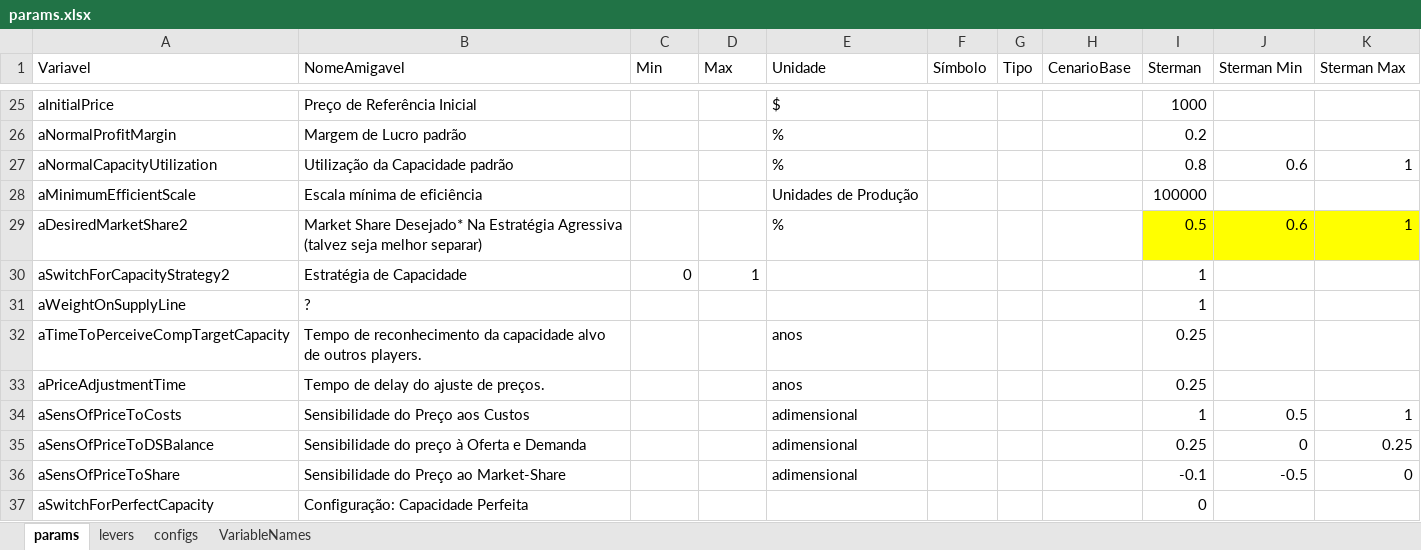
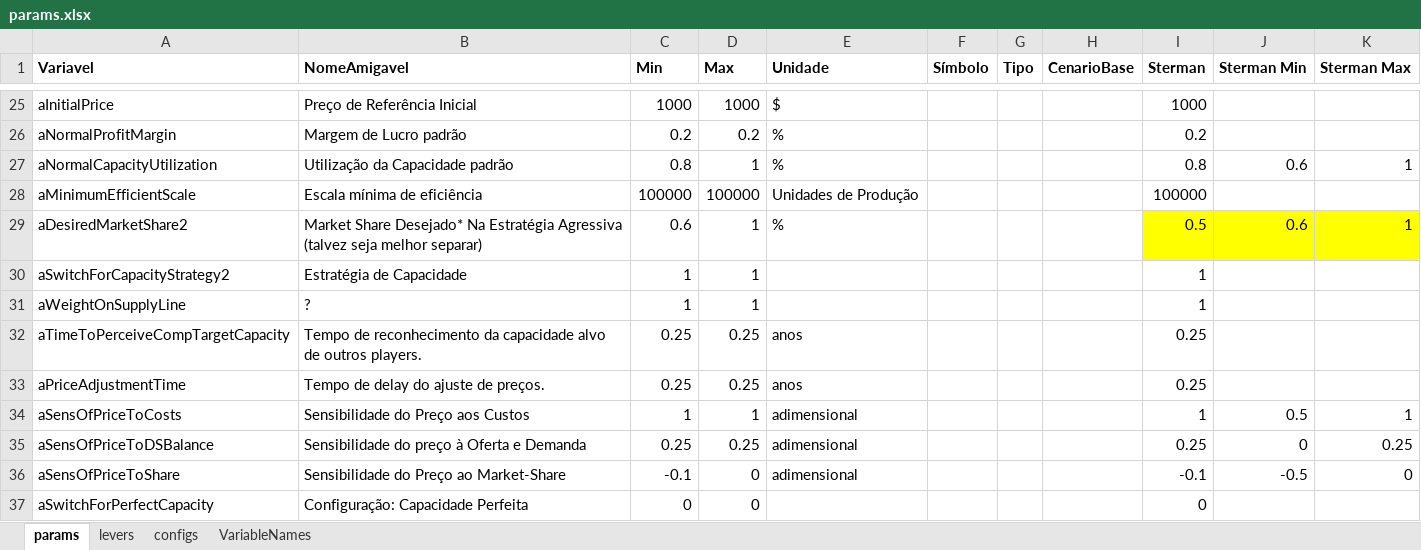
Before and after one commit to pedroliman/ms-rdm-dissertation, an Excel workbook: models/dissertation-model/modelo-R/params.xlsx, sheet params, drawn as a sheet; only a part is shown, gaps mark what is left out; values as stored, in another font and other column widths than the file's, no borders; the diff covers the shown part only; the diff names each change by its address in the sheet, - before the commit and + after, or states it on an @@ line.

```diff
--- a/models/dissertation-model/modelo-R/params.xlsx (sheet params)
+++ b/models/dissertation-model/modelo-R/params.xlsx (sheet params)
-A1:K1 bold: off
+A1:K1 bold: on
-C25 (Min): (empty)
+C25 (Min): 1000
-D25 (Max): (empty)
+D25 (Max): 1000
-C26 (Min): (empty)
+C26 (Min): 0.2
-D26 (Max): (empty)
+D26 (Max): 0.2
-C27 (Min): (empty)
+C27 (Min): 0.8
-D27 (Max): (empty)
+D27 (Max): 1
-C28 (Min): (empty)
+C28 (Min): 100000
-D28 (Max): (empty)
+D28 (Max): 100000
-C29 (Min): (empty)
+C29 (Min): 0.6
-D29 (Max): (empty)
+D29 (Max): 1
-C30 (Min): 0
+C30 (Min): 1
-C31 (Min): (empty)
+C31 (Min): 1
-D31 (Max): (empty)
+D31 (Max): 1
-C32:C33 (Min): (empty)
+C32:C33 (Min): 0.25
-D32:D33 (Max): (empty)
+D32:D33 (Max): 0.25
-C34 (Min): (empty)
+C34 (Min): 1
-D34 (Max): (empty)
+D34 (Max): 1
-C35 (Min): (empty)
+C35 (Min): 0.25
-D35 (Max): (empty)
+D35 (Max): 0.25
-C36 (Min): (empty)
+C36 (Min): -0.1
-D36:D37 (Max): (empty)
+D36:D37 (Max): 0
-C37 (Min): (empty)
+C37 (Min): 0
```
Also changed, not shown: 32 edited cells elsewhere in this sheet, formulas that keep their value, 3 other files.
